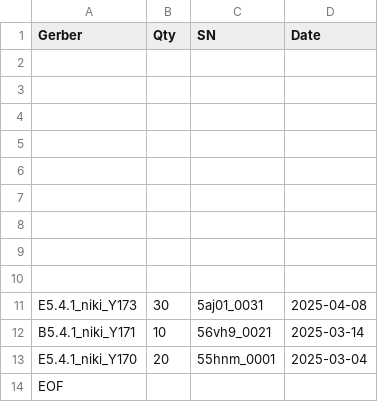
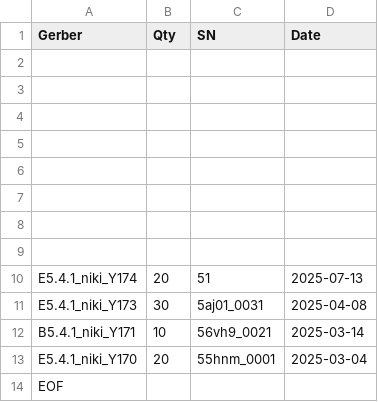
Before and after one commit to nikito7/easyhan, a CSV file: CE/Series-PCB.csv, drawn as a sheet.

Commit message:
Update Series-PCB.csv

```diff
--- a/CE/Series-PCB.csv
+++ b/CE/Series-PCB.csv
@@ -9,3 +9,3 @@ Gerber,Qty,SN,Date
 ,,,
-,,,
+E5.4.1_niki_Y174,20,51,2025-07-13
 E5.4.1_niki_Y173,30,5aj01_0031,2025-04-08
```
